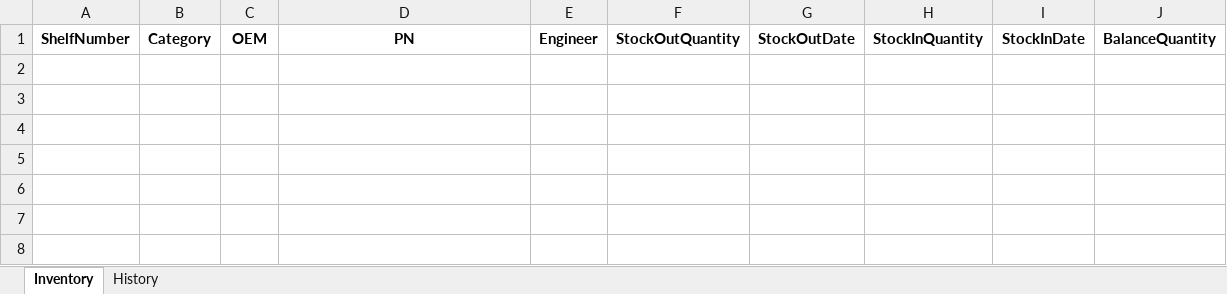
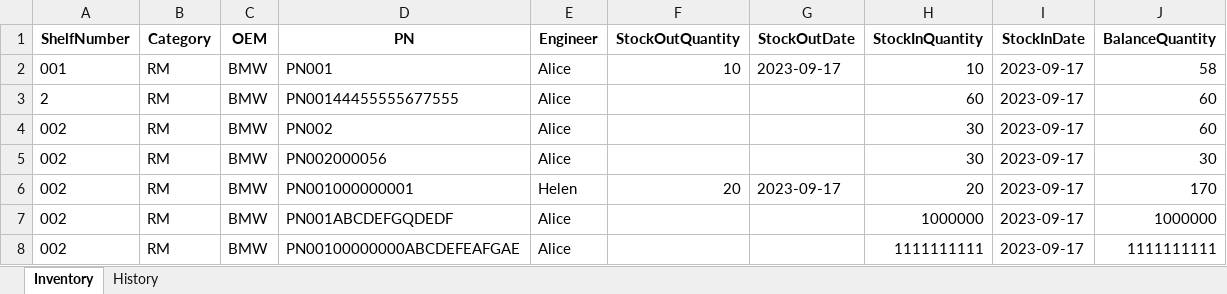
Before and after one commit to victoryang126/TestFramework-master, an Excel workbook: Sqlite/Database/Inventory.xlsx, sheet Inventory, drawn as a sheet; values as stored, in another font and other column widths than the file's, no borders; the diff names each change by its address in the sheet, - before the commit and + after, or states it on an @@ line.

```diff
--- a/Sqlite/Database/Inventory.xlsx (sheet Inventory)
+++ b/Sqlite/Database/Inventory.xlsx (sheet Inventory)
+row 2: 001 | RM | BMW | PN001 | Alice | 10 | 2023-09-17 | 10 | 2023-09-17 | 58
+row 3: 2 | RM | BMW | PN00144455555677555 | Alice |  |  | 60 | 2023-09-17 | 60
+row 4: 002 | RM | BMW | PN002 | Alice |  |  | 30 | 2023-09-17 | 60
+row 5: 002 | RM | BMW | PN002000056 | Alice |  |  | 30 | 2023-09-17 | 30
+row 6: 002 | RM | BMW | PN001000000001 | Helen | 20 | 2023-09-17 | 20 | 2023-09-17 | 170
+row 7: 002 | RM | BMW | PN001ABCDEFGQDEDF | Alice |  |  | 1000000 | 2023-09-17 | 1000000
+row 8: 002 | RM | BMW | PN00100000000ABCDEFEAFGAE | Alice |  |  | 1111111111 | 2023-09-17 | 1111111111
```
Also changed, not shown: sheet History, 2 other files.
